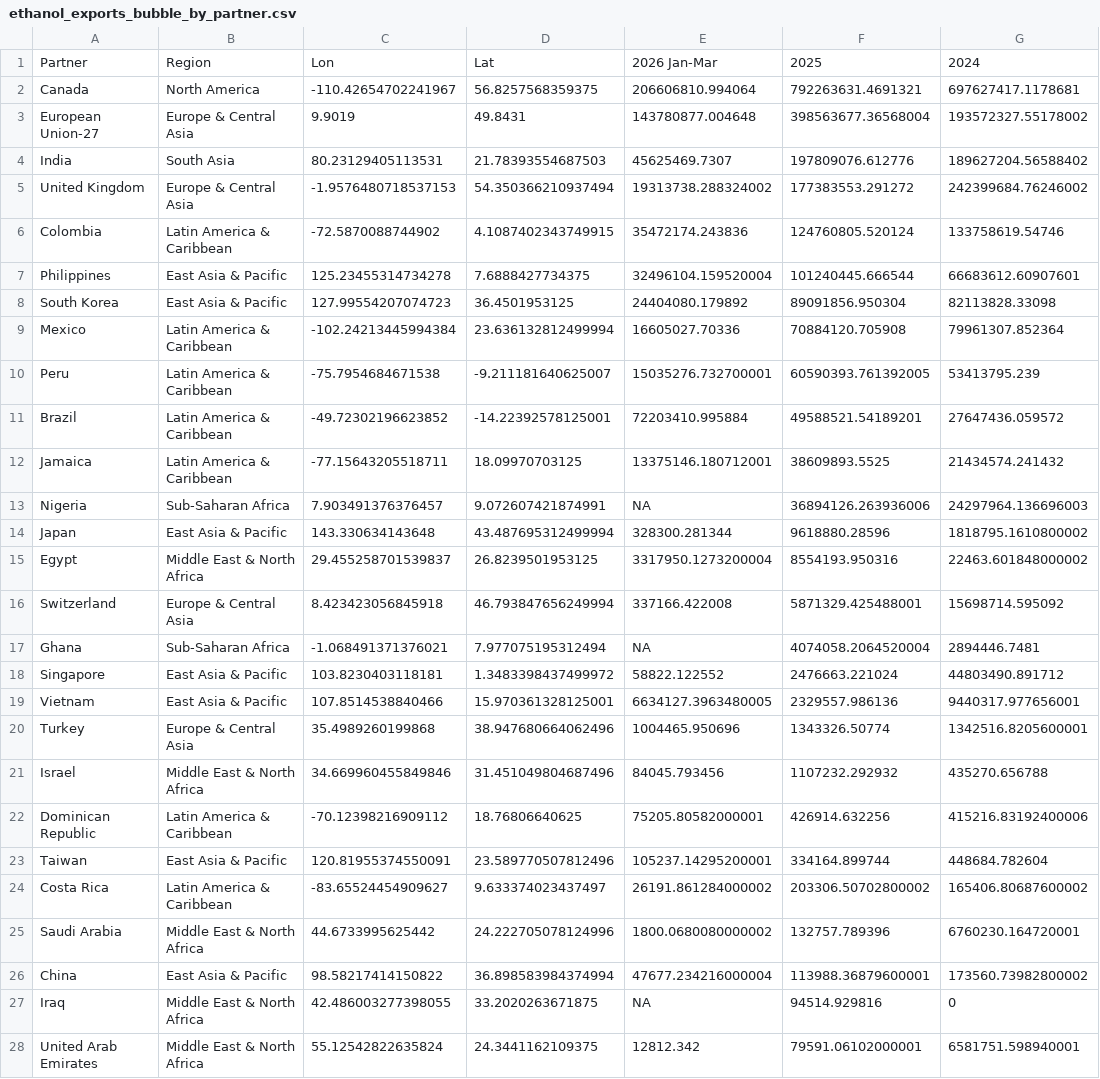
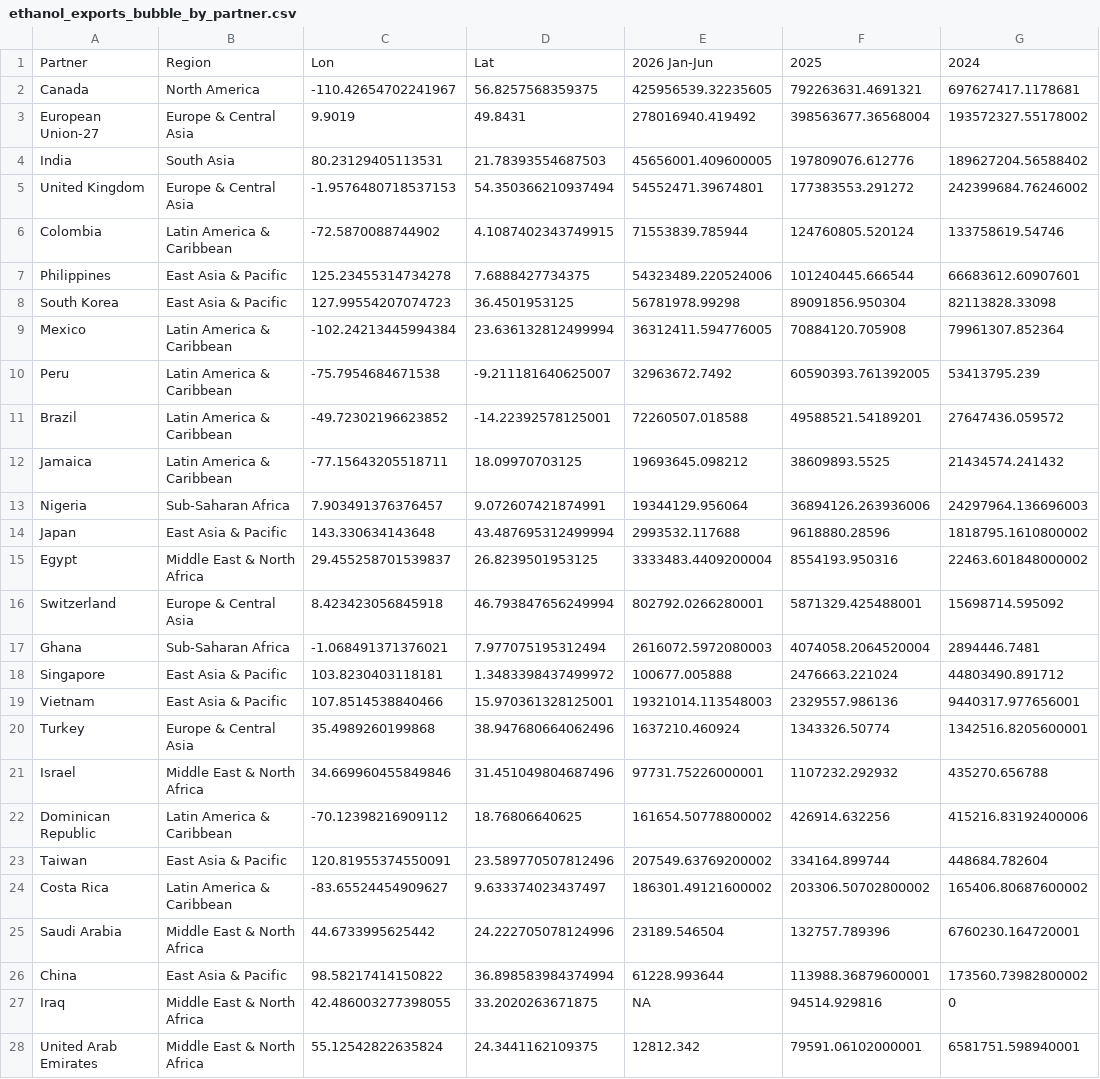
Before and after one commit to hruck/growthenergy-dashboard-data, a CSV file: trade/ethanol_exports_bubble_by_partner.csv, drawn as a sheet; only a part is shown; the diff covers the shown part only; the diff names each change by its address in the sheet, - before the commit and + after, or states it on an @@ line.

```diff
--- a/trade/ethanol_exports_bubble_by_partner.csv
+++ b/trade/ethanol_exports_bubble_by_partner.csv
-E1: 2026 Jan-Mar
+E1: 2026 Jan-Jun
-E2: 206606810.994064
+E2: 425956539.32235605
-E3: 143780877.004648
+E3: 278016940.419492
-E4: 45625469.7307
+E4: 45656001.409600005
-E5: 19313738.288324002
+E5: 54552471.39674801
-E6: 35472174.243836
+E6: 71553839.785944
-E7: 32496104.159520004
+E7: 54323489.220524006
-E8: 24404080.179892
+E8: 56781978.99298
-E9: 16605027.70336
+E9: 36312411.594776005
-E10: 15035276.732700001
+E10: 32963672.7492
-E11: 72203410.995884
+E11: 72260507.018588
-E12: 13375146.180712001
+E12: 19693645.098212
-E13: NA
+E13: 19344129.956064
-E14: 328300.281344
+E14: 2993532.117688
-E15: 3317950.1273200004
+E15: 3333483.4409200004
-E16: 337166.422008
+E16: 802792.0266280001
-E17: NA
+E17: 2616072.5972080003
-E18: 58822.122552
+E18: 100677.005888
-E19: 6634127.3963480005
+E19: 19321014.113548003
-E20: 1004465.950696
+E20: 1637210.460924
-E21: 84045.793456
+E21: 97731.75226000001
-E22: 75205.80582000001
+E22: 161654.50778800002
-E23: 105237.14295200001
+E23: 207549.63769200002
-E24: 26191.861284000002
+E24: 186301.49121600002
-E25: 1800.0680080000002
+E25: 23189.546504
-E26: 47677.234216000004
+E26: 61228.993644
```
Also changed, not shown: 3 added rows and 21 edited cells elsewhere in this file, trade/ddg_exports_wide.csv, trade/ddgs_exports_bubble_by_partner.csv, 10 other files.
